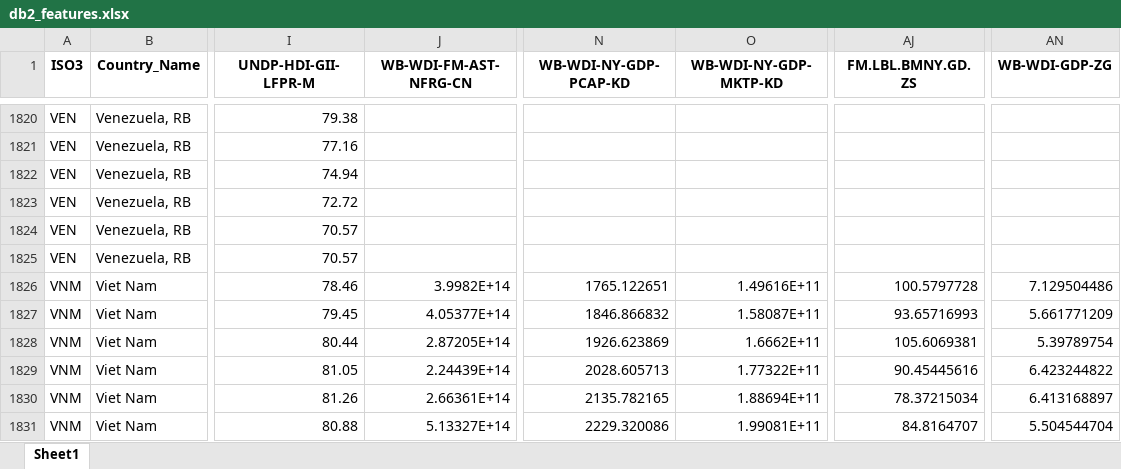
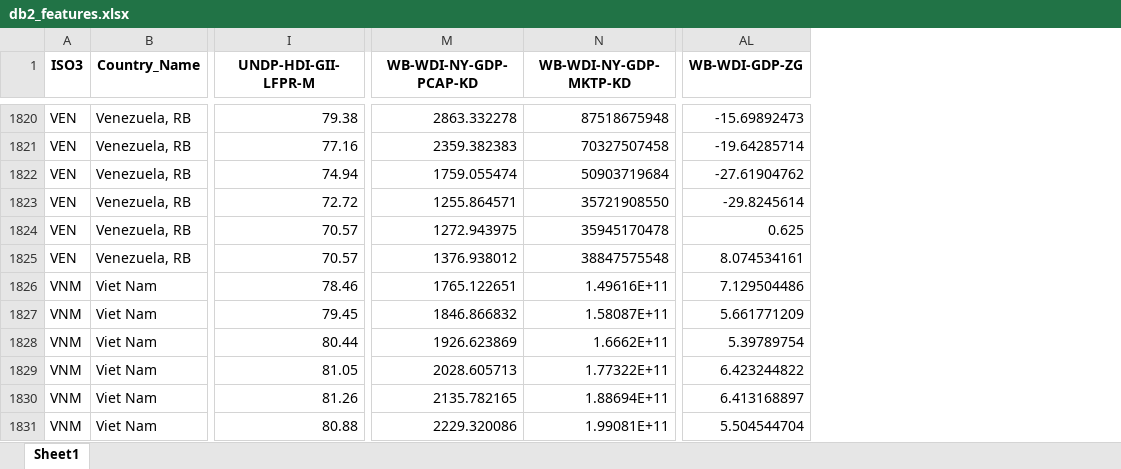
Before and after one commit to MaierMax/Explaining-Well-Being, an Excel workbook: Created DBs/Raw DBs/db2_features.xlsx, sheet Sheet1, drawn as a sheet; only a part is shown, gaps mark what is left out; values as stored, in another font and other column widths than the file's, no borders; removed rows and columns are numbered as before the commit, all else as after; the diff covers the shown part only; the diff names each change by its address in the sheet, - before the commit and + after, or states it on an @@ line.

```diff
--- a/Created DBs/Raw DBs/db2_features.xlsx (sheet Sheet1)
+++ b/Created DBs/Raw DBs/db2_features.xlsx (sheet Sheet1)
-column J (WB-WDI-FM-AST-NFRG-CN), rows 1826-1831: 3.9982E+14 | 4.05377E+14 | 2.87205E+14 | 2.24439E+14 | 2.66361E+14 | 5.13327E+14
-column AJ (FM.LBL.BMNY.GD.ZS), rows 1826-1831: 100.5797728 | 93.65716993 | 105.6069381 | 90.45445616 | 78.37215034 | 84.8164707
-M1820 (WB-WDI-NY-GDP-PCAP-KD): (empty)
+M1820 (WB-WDI-NY-GDP-PCAP-KD): 2863.332278
-N1820 (WB-WDI-NY-GDP-MKTP-KD): (empty)
+N1820 (WB-WDI-NY-GDP-MKTP-KD): 87518675948
-AL1820 (WB-WDI-GDP-ZG): (empty)
+AL1820 (WB-WDI-GDP-ZG): -15.69892473
-M1821 (WB-WDI-NY-GDP-PCAP-KD): (empty)
+M1821 (WB-WDI-NY-GDP-PCAP-KD): 2359.382383
-N1821 (WB-WDI-NY-GDP-MKTP-KD): (empty)
+N1821 (WB-WDI-NY-GDP-MKTP-KD): 70327507458
-AL1821 (WB-WDI-GDP-ZG): (empty)
+AL1821 (WB-WDI-GDP-ZG): -19.64285714
-M1822 (WB-WDI-NY-GDP-PCAP-KD): (empty)
+M1822 (WB-WDI-NY-GDP-PCAP-KD): 1759.055474
-N1822 (WB-WDI-NY-GDP-MKTP-KD): (empty)
+N1822 (WB-WDI-NY-GDP-MKTP-KD): 50903719684
-AL1822 (WB-WDI-GDP-ZG): (empty)
+AL1822 (WB-WDI-GDP-ZG): -27.61904762
-M1823 (WB-WDI-NY-GDP-PCAP-KD): (empty)
+M1823 (WB-WDI-NY-GDP-PCAP-KD): 1255.864571
-N1823 (WB-WDI-NY-GDP-MKTP-KD): (empty)
+N1823 (WB-WDI-NY-GDP-MKTP-KD): 35721908550
-AL1823 (WB-WDI-GDP-ZG): (empty)
+AL1823 (WB-WDI-GDP-ZG): -29.8245614
-M1824 (WB-WDI-NY-GDP-PCAP-KD): (empty)
+M1824 (WB-WDI-NY-GDP-PCAP-KD): 1272.943975
-N1824 (WB-WDI-NY-GDP-MKTP-KD): (empty)
+N1824 (WB-WDI-NY-GDP-MKTP-KD): 35945170478
-AL1824 (WB-WDI-GDP-ZG): (empty)
+AL1824 (WB-WDI-GDP-ZG): 0.625
-M1825 (WB-WDI-NY-GDP-PCAP-KD): (empty)
+M1825 (WB-WDI-NY-GDP-PCAP-KD): 1376.938012
-N1825 (WB-WDI-NY-GDP-MKTP-KD): (empty)
+N1825 (WB-WDI-NY-GDP-MKTP-KD): 38847575548
-AL1825 (WB-WDI-GDP-ZG): (empty)
+AL1825 (WB-WDI-GDP-ZG): 8.074534161
```
Also changed, not shown: 30 edited cells elsewhere in this sheet, Created DBs/Cleaned DBs/final_database_cleaned.xlsx, Created DBs/Raw DBs/final_database_raw.xlsx, 22 other files.
